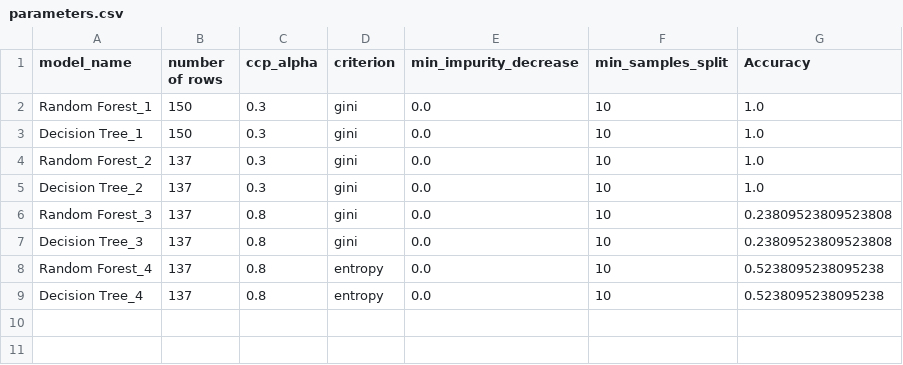
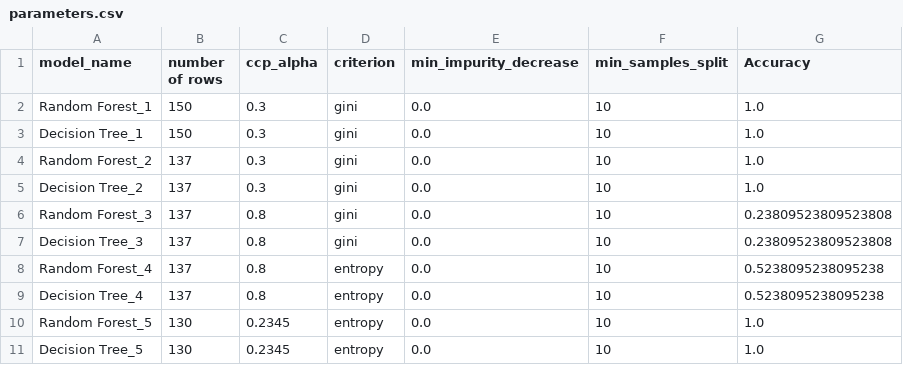
Before and after one commit to Sowmiyanarayanan1709/test, a CSV file: parameters.csv, drawn as a sheet.

Commit message:
model version 5

```diff
--- a/parameters.csv
+++ b/parameters.csv
@@ -9 +9,3 @@ Random Forest_4,137,0.8,entropy,0.0,10,0.5238095238095238
 Decision Tree_4,137,0.8,entropy,0.0,10,0.5238095238095238
+Random Forest_5,130,0.2345,entropy,0.0,10,1.0
+Decision Tree_5,130,0.2345,entropy,0.0,10,1.0
```
Also changed, not shown: 3 other files.
